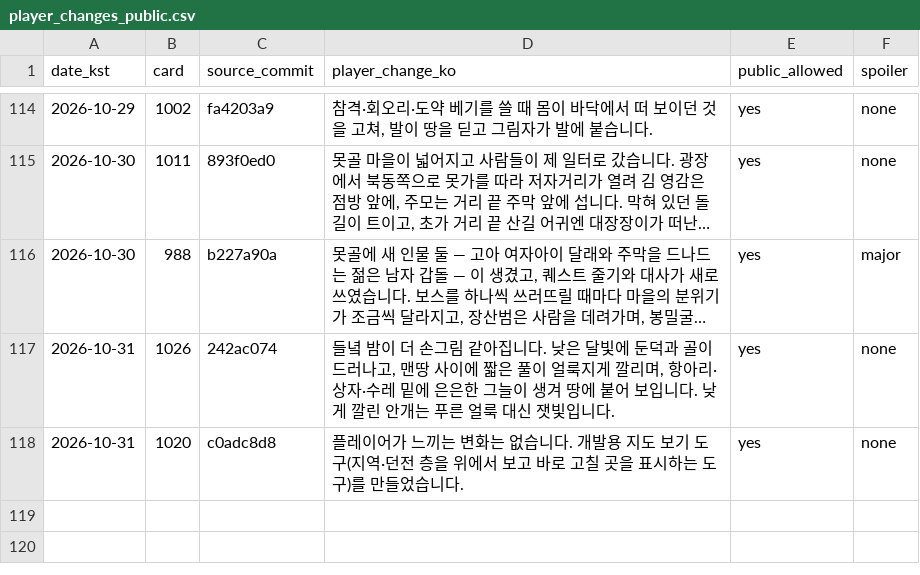
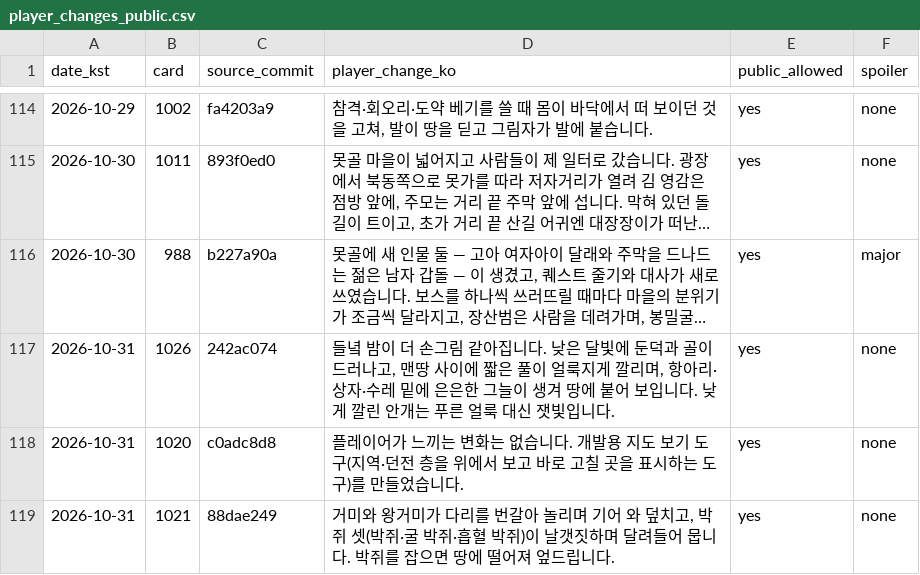
Before and after one commit to genesiskoo/joseon-assets, a CSV file: marketing/2026-10-10/player_changes_public.csv, drawn as a sheet; only a part is shown, gaps mark what is left out; long unchanged cells end in ….

```diff
--- a/marketing/2026-10-10/player_changes_public.csv
+++ b/marketing/2026-10-10/player_changes_public.csv
@@ -118 +118,2 @@
 2026-10-31,1020,c0adc8d8,"플레이어가 느끼는 변화는 없습니다. 개발용 지도 보기 도구(지역·던전 층을 위에서 보고 바로 고칠 곳을 표시하는 도구)를 만들었습니다.",yes,none
+2026-10-31,1021,88dae249,"거미와 왕거미가 다리를 번갈아 놀리며 기어 와 덮치고, 박쥐 셋(박쥐·굴 박쥐·흡혈 박쥐)이 날갯짓하며 달려들어 뭅니다. 박쥐를 잡으면 땅에 떨어져 엎드립니다.",yes,none
```
